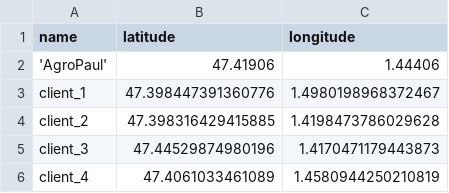
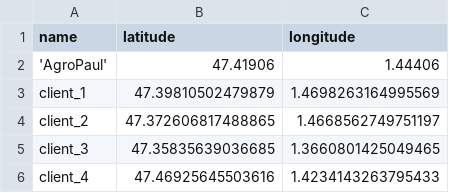
Before and after one commit to aiwendil-bot/these, a CSV file: data/'AgroPaul'_4_clients.csv, drawn as a sheet.

```diff
--- a/data/'AgroPaul'_4_clients.csv
+++ b/data/'AgroPaul'_4_clients.csv
@@ -2,5 +2,5 @@ name,latitude,longitude
 'AgroPaul',47.41906,1.44406
-client_1,47.398447391360776,1.4980198968372467
-client_2,47.398316429415885,1.4198473786029628
-client_3,47.44529874980196,1.4170471179443873
-client_4,47.4061033461089,1.4580944250210819
+client_1,47.39810502479879,1.4698263164995569
+client_2,47.372606817488865,1.4668562749751197
+client_3,47.35835639036685,1.3660801425049465
+client_4,47.46925645503616,1.4234143263795433
```
Also changed, not shown: data/'AgroPaul'_5_clients.csv, 25 other files.
